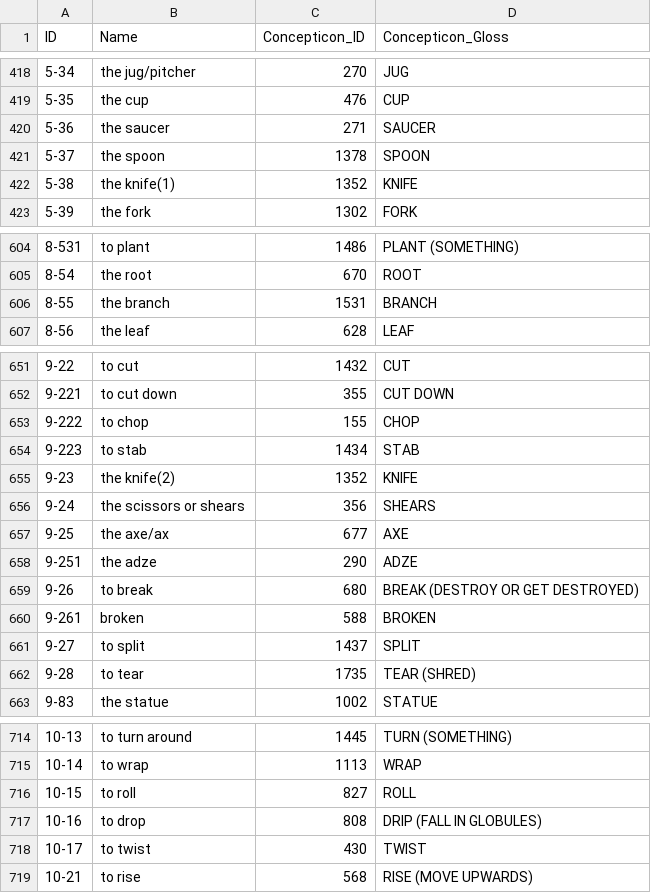
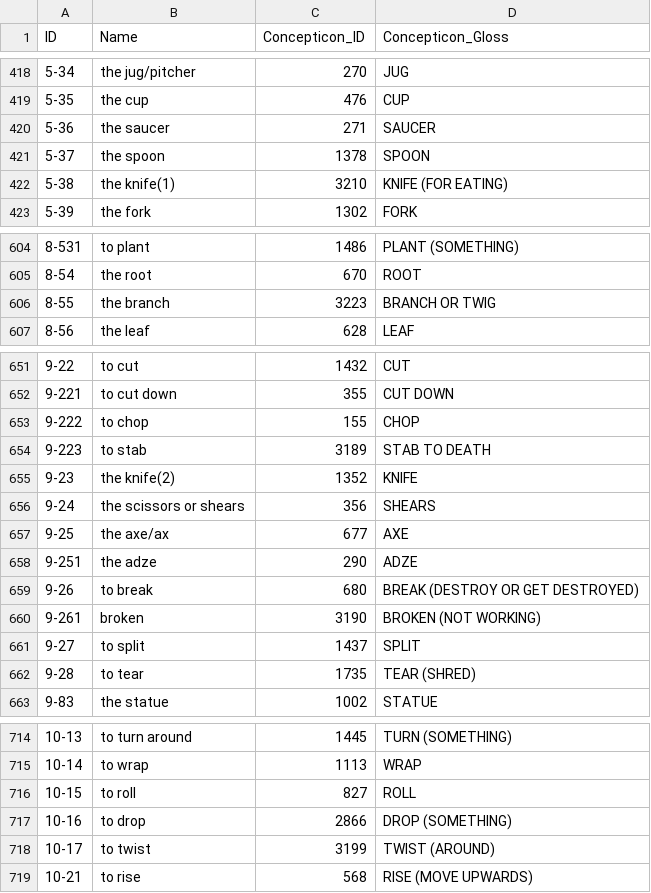
Before and after one commit to lexibank/wold, a CSV file: cldf/parameters.csv, drawn as a sheet; only a part is shown, gaps mark what is left out; the diff covers the shown part only.

```diff
--- a/cldf/parameters.csv
+++ b/cldf/parameters.csv
@@ -421,3 +421,3 @@ ID,Name,Concepticon_ID,Concepticon_Gloss
 5-37,the spoon,1378,SPOON
-5-38,the knife(1),1352,KNIFE
+5-38,the knife(1),3210,KNIFE (FOR EATING)
 5-39,the fork,1302,FORK
@@ -605,3 +605,3 @@ ID,Name,Concepticon_ID,Concepticon_Gloss
 8-54,the root,670,ROOT
-8-55,the branch,1531,BRANCH
+8-55,the branch,3223,BRANCH OR TWIG
 8-56,the leaf,628,LEAF
@@ -653,3 +653,3 @@ ID,Name,Concepticon_ID,Concepticon_Gloss
 9-222,to chop,155,CHOP
-9-223,to stab,1434,STAB
+9-223,to stab,3189,STAB TO DEATH
 9-23,the knife(2),1352,KNIFE
@@ -659,3 +659,3 @@ ID,Name,Concepticon_ID,Concepticon_Gloss
 9-26,to break,680,BREAK (DESTROY OR GET DESTROYED)
-9-261,broken,588,BROKEN
+9-261,broken,3190,BROKEN (NOT WORKING)
 9-27,to split,1437,SPLIT
@@ -716,4 +716,4 @@ ID,Name,Concepticon_ID,Concepticon_Gloss
 10-15,to roll,827,ROLL
-10-16,to drop,808,DRIP (FALL IN GLOBULES)
-10-17,to twist,430,TWIST
+10-16,to drop,2866,DROP (SOMETHING)
+10-17,to twist,3199,TWIST (AROUND)
 10-21,to rise,568,RISE (MOVE UPWARDS)
```
Also changed, not shown: 10 edited cells elsewhere in this file, cldf/languages.csv, 5 other files.
